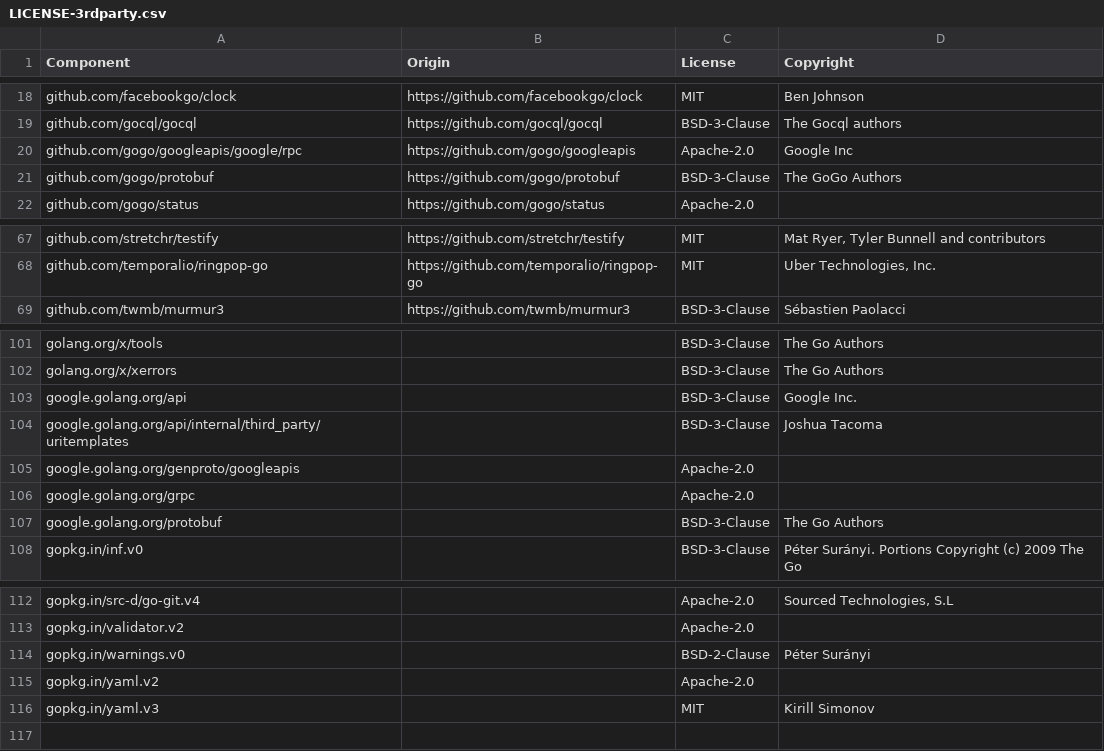
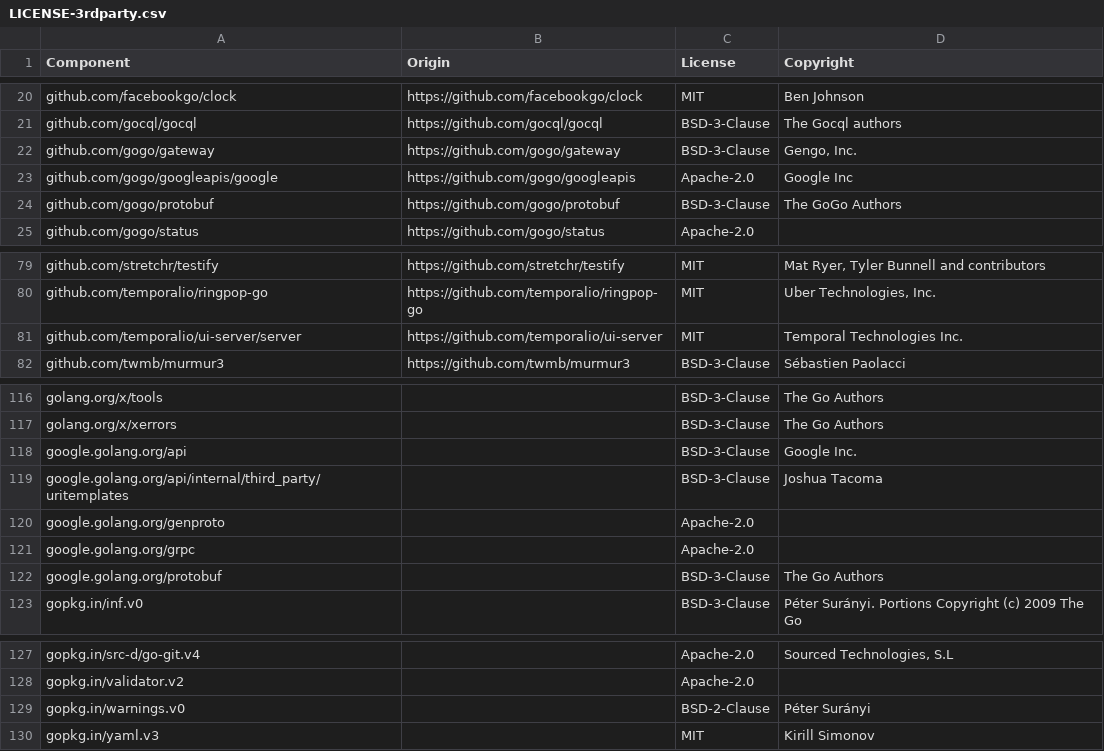
Before and after one commit to temporalio/temporalite-archived, a CSV file: LICENSE-3rdparty.csv, drawn as a sheet; only a part is shown, gaps mark what is left out; the diff covers the shown part only.

Commit message:
Add ui-server (#29)

```diff
--- a/LICENSE-3rdparty.csv
+++ b/LICENSE-3rdparty.csv
@@ -19,3 +21,4 @@ github.com/facebookgo/clock,https://github.com/facebookgo/clock,MIT,Ben Johnson
 github.com/gocql/gocql,https://github.com/gocql/gocql,BSD-3-Clause,The Gocql authors
-github.com/gogo/googleapis/google/rpc,https://github.com/gogo/googleapis,Apache-2.0,Google Inc
+github.com/gogo/gateway,https://github.com/gogo/gateway,BSD-3-Clause,"Gengo, Inc."
+github.com/gogo/googleapis/google,https://github.com/gogo/googleapis,Apache-2.0,Google Inc
 github.com/gogo/protobuf,https://github.com/gogo/protobuf,BSD-3-Clause,The GoGo Authors
@@ -68,2 +80,3 @@ github.com/stretchr/testify,https://github.com/stretchr/testify,MIT,"Mat Ryer, T
 github.com/temporalio/ringpop-go,https://github.com/temporalio/ringpop-go,MIT,"Uber Technologies, Inc."
+github.com/temporalio/ui-server/server,https://github.com/temporalio/ui-server,MIT,Temporal Technologies Inc.
 github.com/twmb/murmur3,https://github.com/twmb/murmur3,BSD-3-Clause,Sébastien Paolacci
@@ -104,3 +119,3 @@ google.golang.org/api,,BSD-3-Clause,Google Inc.
 google.golang.org/api/internal/third_party/uritemplates,,BSD-3-Clause,Joshua Tacoma
-google.golang.org/genproto/googleapis,,Apache-2.0,
+google.golang.org/genproto,,Apache-2.0,
 google.golang.org/grpc,,Apache-2.0,
@@ -114,3 +129,2 @@ gopkg.in/validator.v2,,Apache-2.0,
 gopkg.in/warnings.v0,,BSD-2-Clause,Péter Surányi
-gopkg.in/yaml.v2,,Apache-2.0,
 gopkg.in/yaml.v3,,MIT,Kirill Simonov
```
Also changed, not shown: 13 added rows elsewhere in this file, 7 other files.
